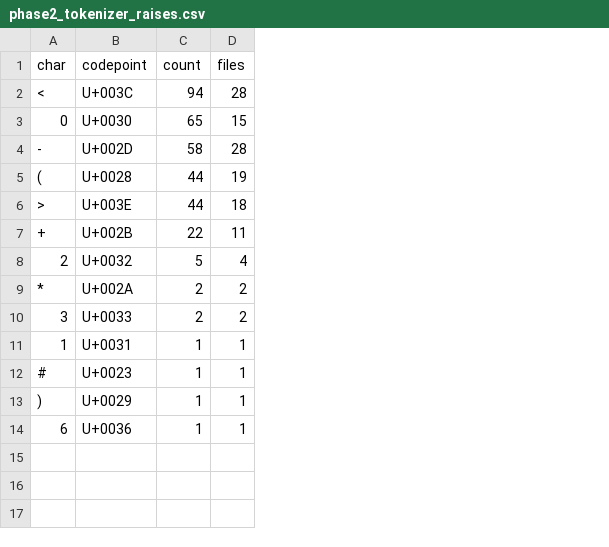
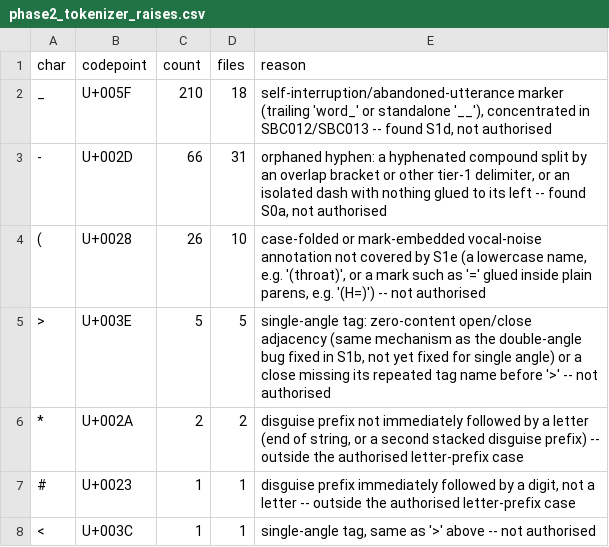
Before and after one commit to klimpe/llm-segmentation-eval, a CSV file: reports/phase2_tokenizer_raises.csv, drawn as a sheet; removed rows and columns are numbered as before the commit, all else as after; the diff names each change by its address in the sheet, - before the commit and + after, or states it on an @@ line.

```diff
--- a/reports/phase2_tokenizer_raises.csv
+++ b/reports/phase2_tokenizer_raises.csv
+column E (reason), rows 3-8: orphaned hyphen: a hyphenated compound split by an overlap bracket or other tier-1 delimiter, or an isolated dash with nothing glued to its left -- found S0a, not authorised | case-folded or mark-embedded vocal-noise annotation not covered by S1e (a lowercase name, e.g. '(throat)', or a mark such as '=' glued inside plain parens, e.g. '(H=)') -- not authorised | single-angle tag: zero-content open/close adjacency (same mechanism as the double-angle bug fixed in S1b, not yet fixed for single angle) or a close missing its repeated tag name before '>' -- not authorised | disguise prefix not immediately followed by a letter (end of string, or a second stacked disguise prefix) -- outside the authorised letter-prefix case | disguise prefix immediately followed by a digit, not a letter -- outside the authorised letter-prefix case | single-angle tag, same as '>' above -- not authorised
-row 2: < | U+003C | 94 | 28
-row 3: 0 | U+0030 | 65 | 15
+row 2: _ | U+005F | 210 | 18 | self-interruption/abandoned-utterance marker (trailing 'word_' or standalone '__'), concentrated in SBC012/SBC013 -- found S1d, not authorised
-C3 (count): 58
+C3 (count): 66
-D3 (files): 28
+D3 (files): 31
-C4 (count): 44
+C4 (count): 26
-D4 (files): 19
+D4 (files): 10
-C5 (count): 44
+C5 (count): 5
-D5 (files): 18
+D5 (files): 5
-row 7: + | U+002B | 22 | 11
-row 8: 2 | U+0032 | 5 | 4
-row 10: 3 | U+0033 | 2 | 2
-row 11: 1 | U+0031 | 1 | 1
-row 13: ) | U+0029 | 1 | 1
-A8 (char): 6
+A8 (char): <
-B8 (codepoint): U+0036
+B8 (codepoint): U+003C
```
Also changed, not shown: reports/phase2_reference_segments_by_file.csv, reports/phase2_tokenizer_zero_word_by_file.csv, 8 other files.
